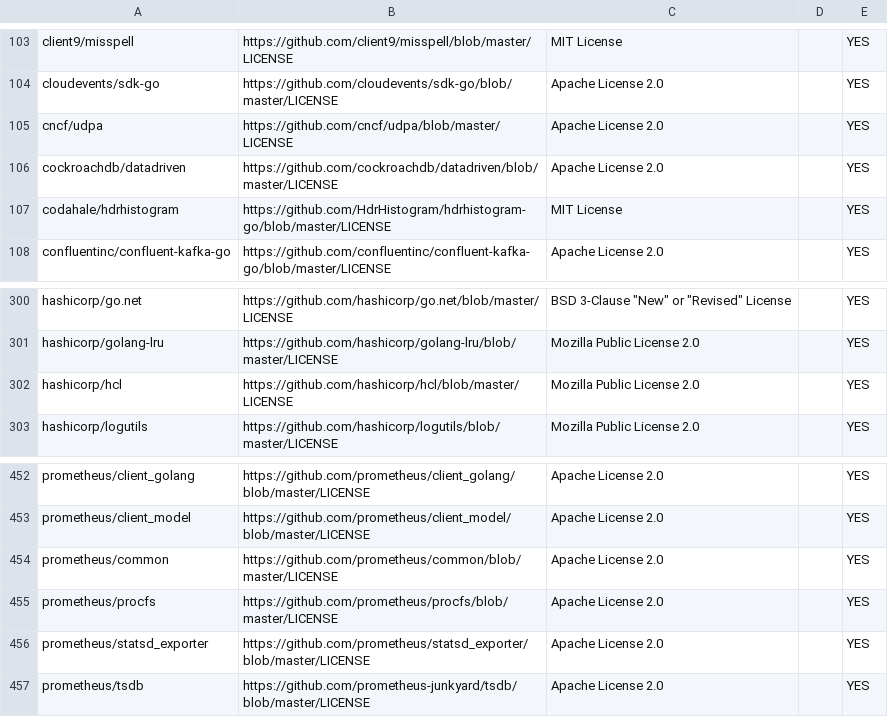
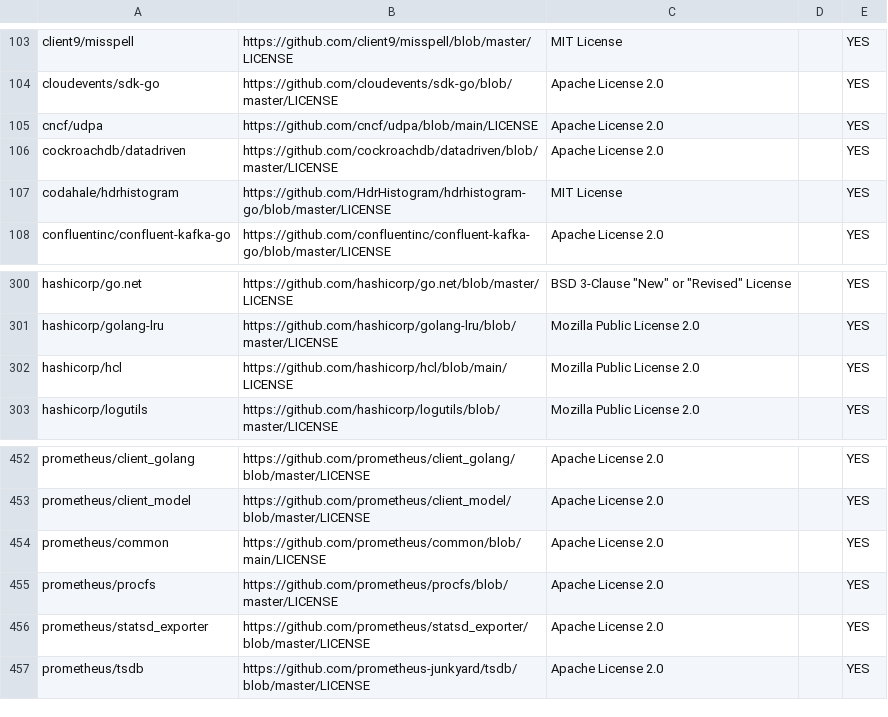
Before and after one commit to SeldonIO/seldon-gcp-marketplace, a CSV file: licenses/executor.csv, drawn as a sheet; only a part is shown, gaps mark what is left out; the diff covers the shown part only.

```diff
--- a/licenses/executor.csv
+++ b/licenses/executor.csv
@@ -104,3 +104,3 @@ client9/misspell,https://github.com/client9/misspell/blob/master/LICENSE,MIT Lic
 cloudevents/sdk-go,https://github.com/cloudevents/sdk-go/blob/master/LICENSE,Apache License 2.0,,YES
-cncf/udpa,https://github.com/cncf/udpa/blob/master/LICENSE,Apache License 2.0,,YES
+cncf/udpa,https://github.com/cncf/udpa/blob/main/LICENSE,Apache License 2.0,,YES
 cockroachdb/datadriven,https://github.com/cockroachdb/datadriven/blob/master/LICENSE,Apache License 2.0,,YES
@@ -301,3 +301,3 @@ hashicorp/go.net,https://github.com/hashicorp/go.net/blob/master/LICENSE,BSD 3-C
 hashicorp/golang-lru,https://github.com/hashicorp/golang-lru/blob/master/LICENSE,Mozilla Public License 2.0,,YES
-hashicorp/hcl,https://github.com/hashicorp/hcl/blob/master/LICENSE,Mozilla Public License 2.0,,YES
+hashicorp/hcl,https://github.com/hashicorp/hcl/blob/main/LICENSE,Mozilla Public License 2.0,,YES
 hashicorp/logutils,https://github.com/hashicorp/logutils/blob/master/LICENSE,Mozilla Public License 2.0,,YES
@@ -453,3 +453,3 @@ prometheus/client_golang,https://github.com/prometheus/client_golang/blob/master
 prometheus/client_model,https://github.com/prometheus/client_model/blob/master/LICENSE,Apache License 2.0,,YES
-prometheus/common,https://github.com/prometheus/common/blob/master/LICENSE,Apache License 2.0,,YES
+prometheus/common,https://github.com/prometheus/common/blob/main/LICENSE,Apache License 2.0,,YES
 prometheus/procfs,https://github.com/prometheus/procfs/blob/master/LICENSE,Apache License 2.0,,YES
```
Also changed, not shown: 3 removed rows and 8 edited cells elsewhere in this file, licenses/operator.csv, 11 other files.
